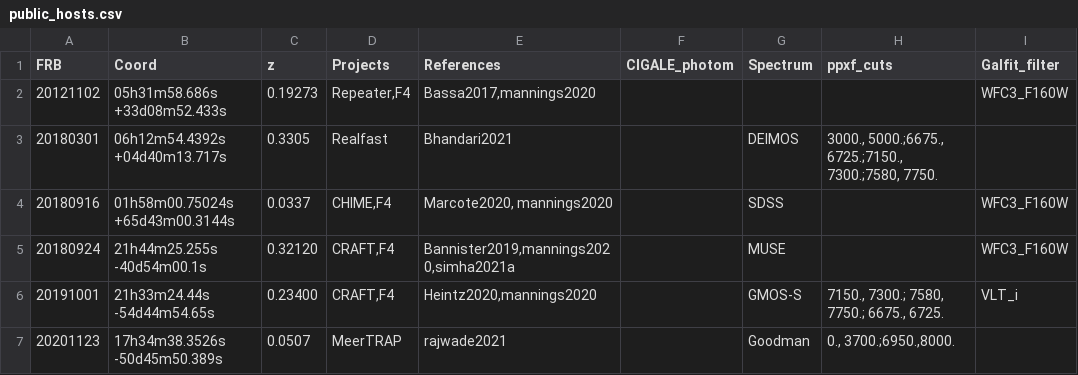
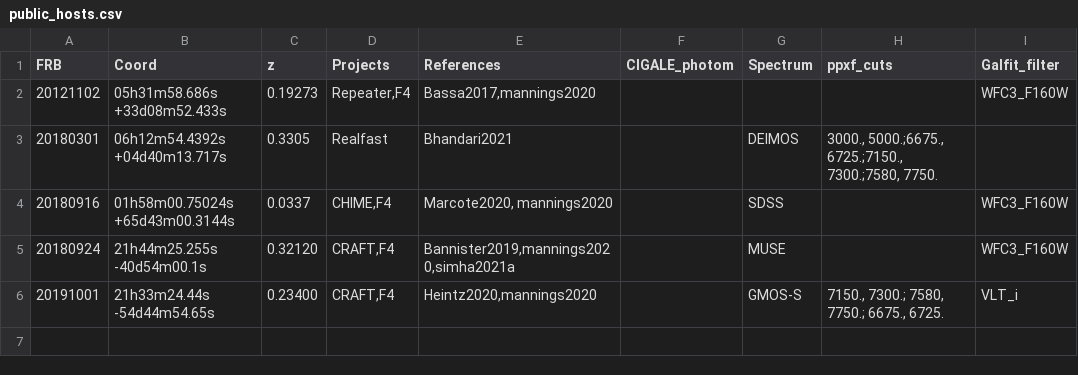
Before and after one commit to FRBs/FRB, a CSV file: frb/data/Galaxies/public_hosts.csv, drawn as a sheet; the diff names each change by its address in the sheet, - before the commit and + after, or states it on an @@ line.

Commit message:
update

```diff
--- a/frb/data/Galaxies/public_hosts.csv
+++ b/frb/data/Galaxies/public_hosts.csv
-row 7: 20201123 | 17h34m38.3526s -50d45m50.389s | 0.0507 | MeerTRAP | rajwade2021 |  | Goodman | 0., 3700.;6950.,8000.
```
